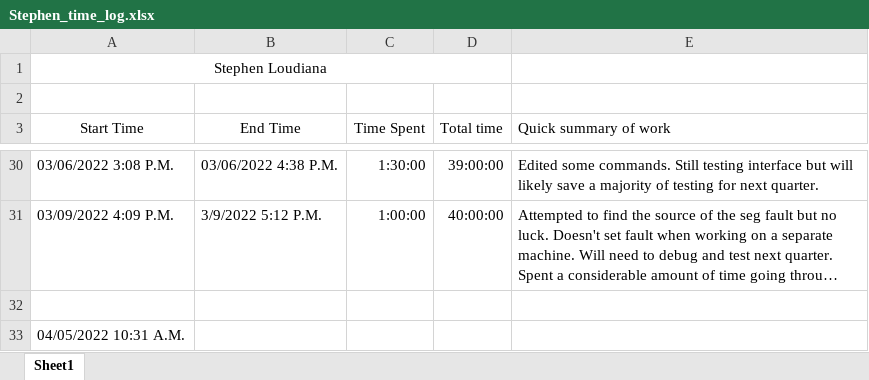
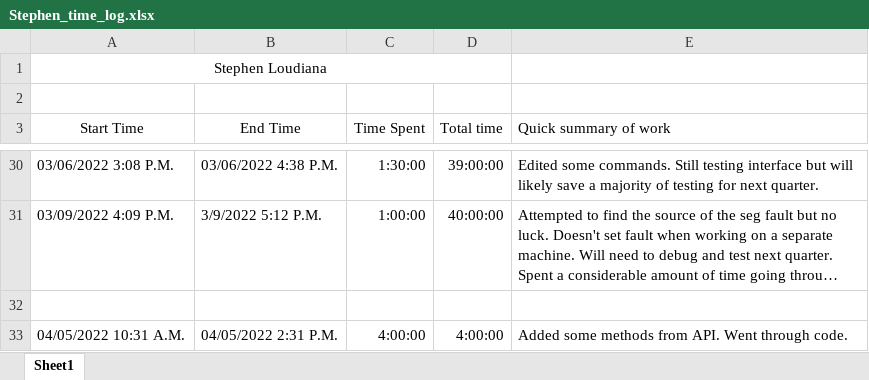
Before and after one commit to KvanQuilst/NetBSD-WifiBrowser, an Excel workbook: docs/time_logs/Stephen_time_log.xlsx, sheet Sheet1, drawn as a sheet; only a part is shown, gaps mark what is left out; long unchanged cells end in …; values as stored, in another font and other column widths than the file's, no borders; the diff names each change by its address in the sheet, - before the commit and + after, or states it on an @@ line.

Commit message:
stephen: clock out

```diff
--- a/docs/time_logs/Stephen_time_log.xlsx (sheet Sheet1)
+++ b/docs/time_logs/Stephen_time_log.xlsx (sheet Sheet1)
-B33 (End Time): (empty)
+B33 (End Time): 04/05/2022 2:31 P.M.
-C33 (Time Spent): (empty)
+C33 (Time Spent): 4:00:00
-D33 (Total time): (empty)
+D33 (Total time): 4:00:00
-E33 (Quick summary of work): (empty)
+E33 (Quick summary of work): Added some methods from API. Went through code.
```
Also changed, not shown: 1 other file.
